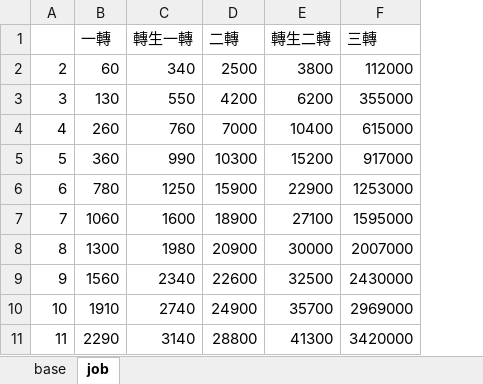
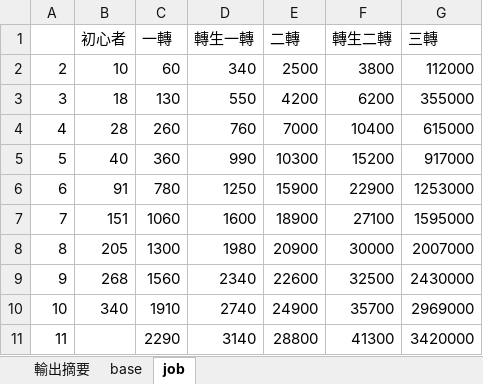
Before and after one commit to m10207306/Ragnarok-Idle-Game, an Excel workbook: Exp_List.xlsx, sheet job, drawn as a sheet; only a part is shown; values as stored, in another font and other column widths than the file's, no borders; the diff names each change by its address in the sheet, - before the commit and + after, or states it on an @@ line.

```diff
--- a/Exp_List.xlsx (sheet job)
+++ b/Exp_List.xlsx (sheet job)
+sheet tab: 輸出摘要
+column B (初心者), rows 2-10: 10 | 18 | 28 | 40 | 91 | 151 | 205 | 268 | 340
```
Also changed, not shown: 2 other files.
